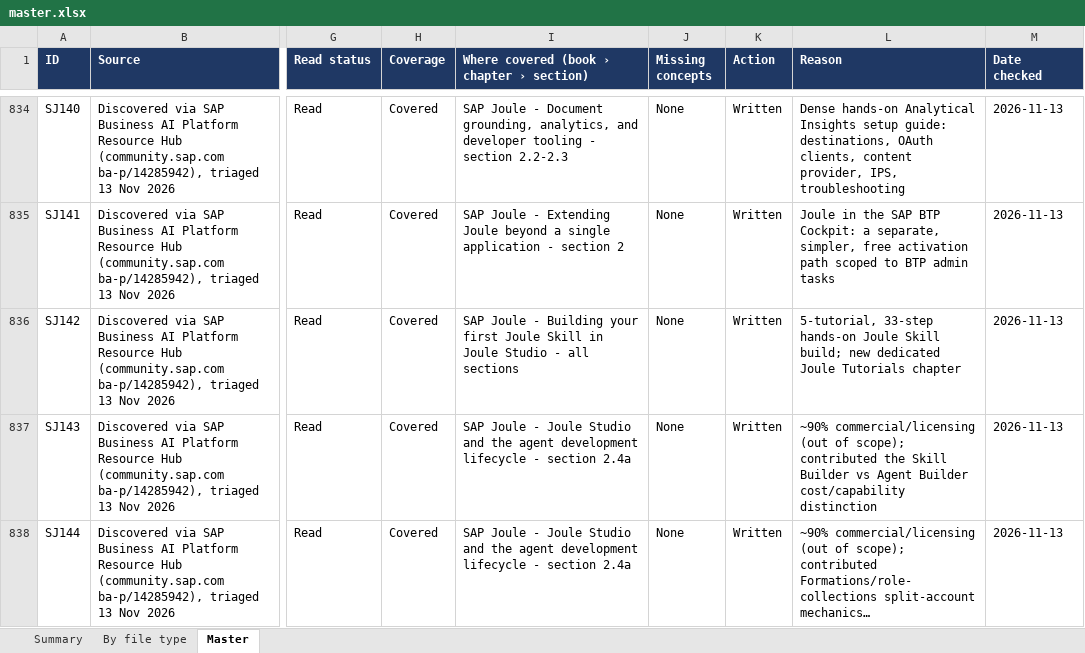
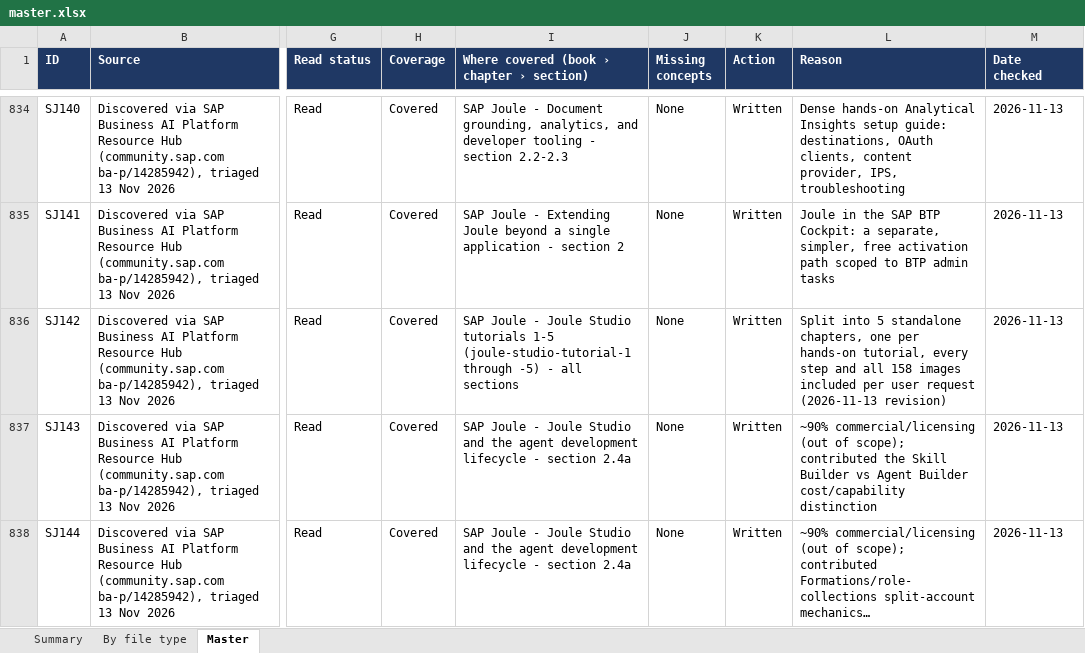
Before and after one commit to kiaanwankhede/MyNotes, an Excel workbook: master/master.xlsx, sheet Master, drawn as a sheet; only a part is shown, gaps mark what is left out; long unchanged cells end in …; values as stored, in another font and other column widths than the file's, no borders; the diff names each change by its address in the sheet, - before the commit and + after, or states it on an @@ line.

```diff
--- a/master/master.xlsx (sheet Master)
+++ b/master/master.xlsx (sheet Master)
-I836: …Joule - Building your first Joule Skill in Joule Studio - all…
+I836: …Joule - Joule Studio tutorials 1-5 (joule-studio-tutorial-1 through -5) - all…
-L836 (Reason): 5-tutorial, 33-step hands-on Joule Skill build; new dedicated Joule Tutorials chapter
+L836 (Reason): Split into 5 standalone chapters, one per hands-on tutorial, every step and all 158 images included per user request (2026-11-13 revision)
```
Also changed, not shown: 10 other files.
